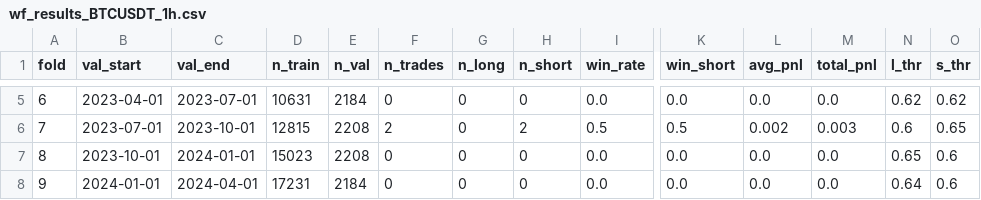
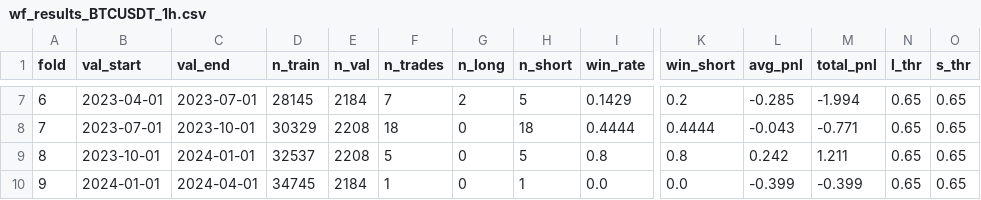
Before and after one commit to haminsu1009-boop/caleb, a CSV file: ml/saved_models/wf_results_BTCUSDT_1h.csv, drawn as a sheet; only a part is shown, gaps mark what is left out; addresses are those after the commit; the diff covers the shown part only; the diff names each change by its address in the sheet, - before the commit and + after, or states it on an @@ line.

```diff
--- a/ml/saved_models/wf_results_BTCUSDT_1h.csv
+++ b/ml/saved_models/wf_results_BTCUSDT_1h.csv
-D7 (n_train): 10631
+D7 (n_train): 28145
-F7 (n_trades): 0
+F7 (n_trades): 7
-G7 (n_long): 0
+G7 (n_long): 2
-H7 (n_short): 0
+H7 (n_short): 5
-I7 (win_rate): 0.0
+I7 (win_rate): 0.1429
-K7 (win_short): 0.0
+K7 (win_short): 0.2
-L7 (avg_pnl): 0.0
+L7 (avg_pnl): -0.285
-M7 (total_pnl): 0.0
+M7 (total_pnl): -1.994
-N7 (l_thr): 0.62
+N7 (l_thr): 0.65
-O7 (s_thr): 0.62
+O7 (s_thr): 0.65
-D8 (n_train): 12815
+D8 (n_train): 30329
-F8 (n_trades): 2
+F8 (n_trades): 18
-H8 (n_short): 2
+H8 (n_short): 18
-I8 (win_rate): 0.5
+I8 (win_rate): 0.4444
-K8 (win_short): 0.5
+K8 (win_short): 0.4444
-L8 (avg_pnl): 0.002
+L8 (avg_pnl): -0.043
-M8 (total_pnl): 0.003
+M8 (total_pnl): -0.771
-N8 (l_thr): 0.6
+N8 (l_thr): 0.65
-D9 (n_train): 15023
+D9 (n_train): 32537
-F9 (n_trades): 0
+F9 (n_trades): 5
-H9 (n_short): 0
+H9 (n_short): 5
-I9 (win_rate): 0.0
+I9 (win_rate): 0.8
-K9 (win_short): 0.0
+K9 (win_short): 0.8
-L9 (avg_pnl): 0.0
+L9 (avg_pnl): 0.242
-M9 (total_pnl): 0.0
+M9 (total_pnl): 1.211
-O9:O10 (s_thr): 0.6
+O9:O10 (s_thr): 0.65
-D10 (n_train): 17231
+D10 (n_train): 34745
-F10 (n_trades): 0
+F10 (n_trades): 1
-H10 (n_short): 0
+H10 (n_short): 1
-L10 (avg_pnl): 0.0
+L10 (avg_pnl): -0.399
-M10 (total_pnl): 0.0
+M10 (total_pnl): -0.399
-N10 (l_thr): 0.64
+N10 (l_thr): 0.65
```
Also changed, not shown: 2 added rows and 31 edited cells elsewhere in this file, 6 other files.
